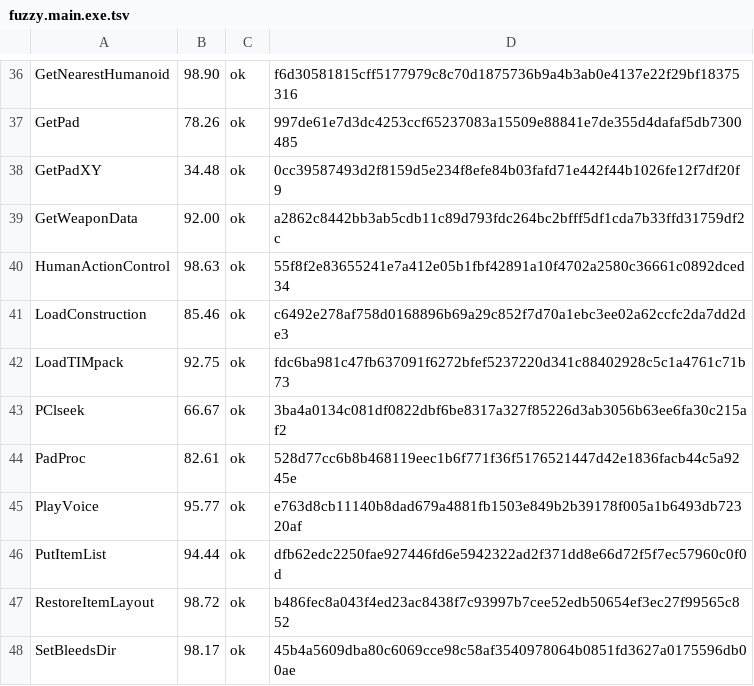
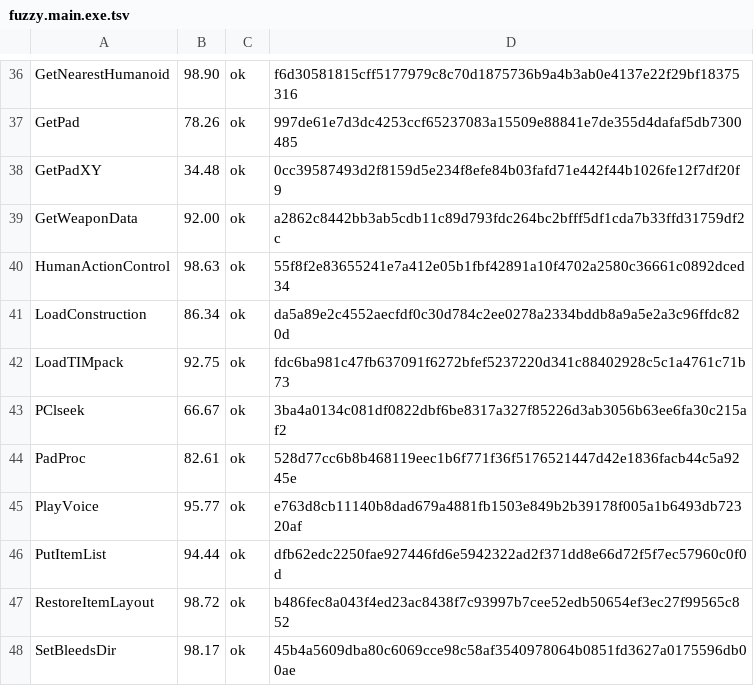
Before and after one commit to Fuuzetsu/tenchu-decomp, a TSV file: config/fuzzy.main.exe.tsv, drawn as a sheet; only a part is shown, gaps mark what is left out.

```diff
--- a/config/fuzzy.main.exe.tsv
+++ b/config/fuzzy.main.exe.tsv
@@ -40,3 +40,3 @@ GetWeaponData	92.00	ok	a2862c8442bb3ab5cdb11c89d793fdc264bc2bfff5df1cda7b33ffd31
 HumanActionControl	98.63	ok	55f8f2e83655241e7a412e05b1fbf42891a10f4702a2580c36661c0892dced34
-LoadConstruction	85.46	ok	c6492e278af758d0168896b69a29c852f7d70a1ebc3ee02a62ccfc2da7dd2de3
+LoadConstruction	86.34	ok	da5a89e2c4552aecfdf0c30d784c2ee0278a2334bddb8a9a5e2a3c96ffdc820d
 LoadTIMpack	92.75	ok	fdc6ba981c47fb637091f6272bfef5237220d341c88402928c5c1a4761c71b73
```
Also changed, not shown: 1 other file.
